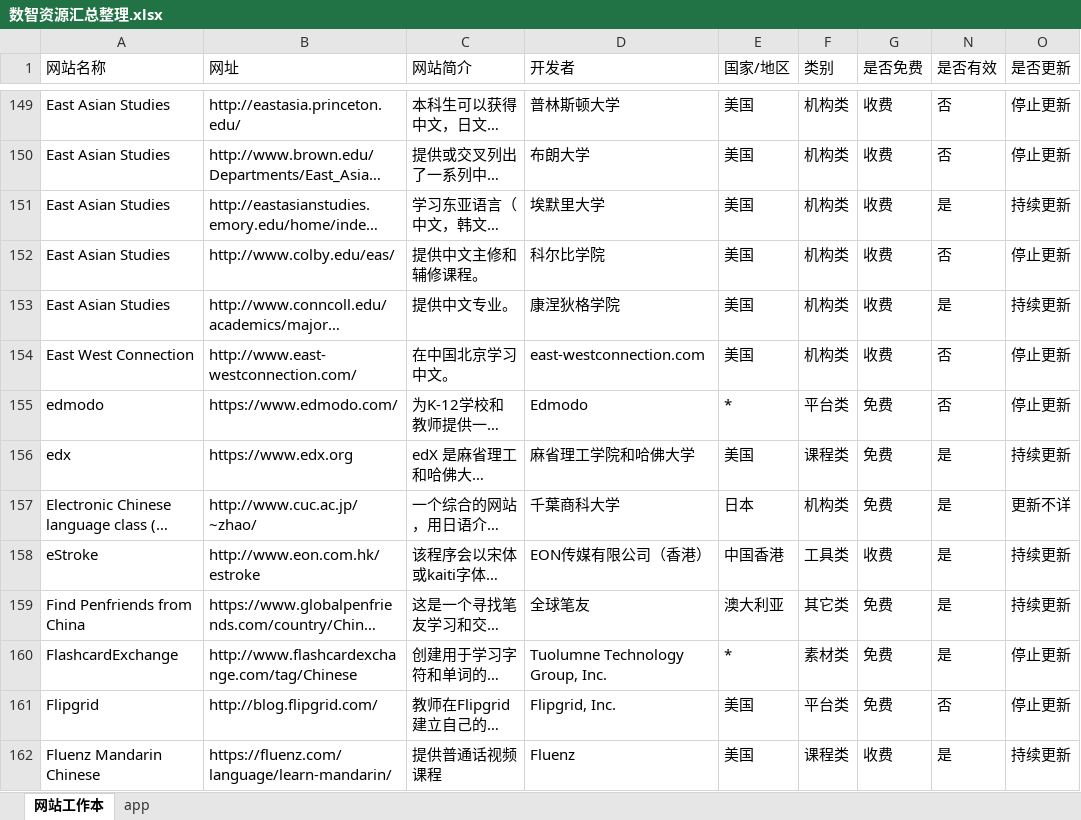
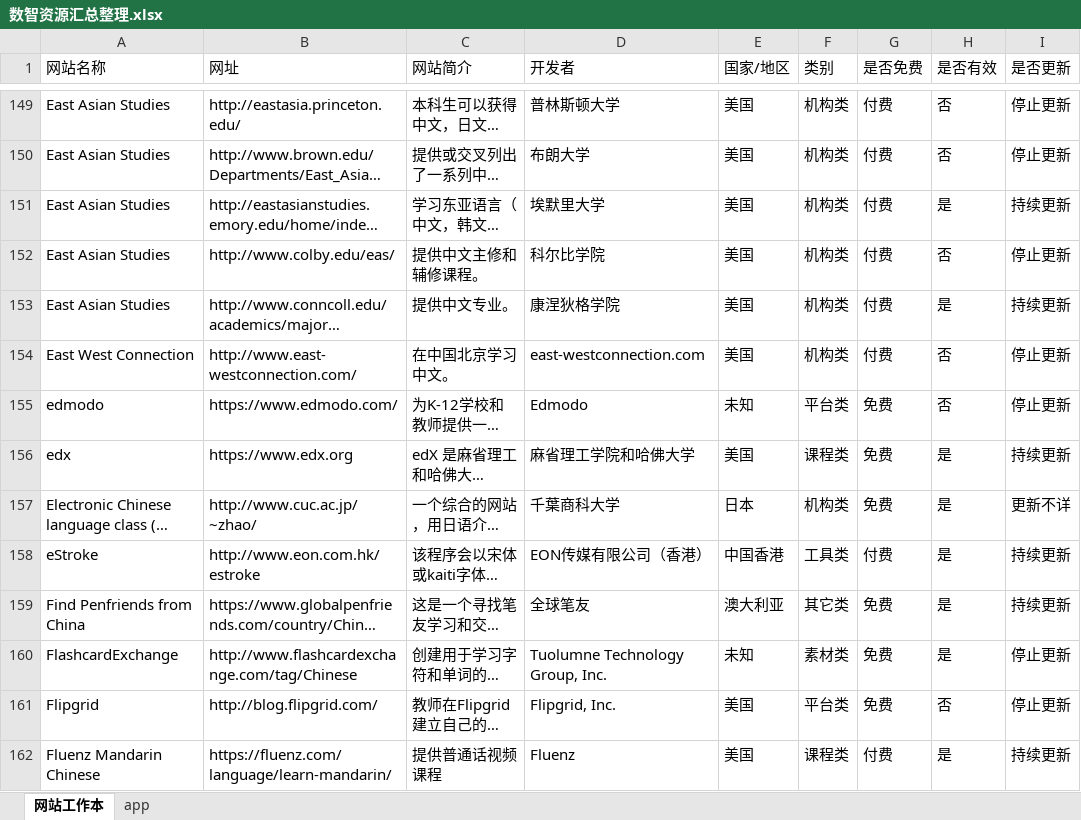
Before and after one commit to chenyuqiong1018/Digital-and-Intelligent-Products-for-Language-learning, an Excel workbook: 数智资源汇总整理.xlsx, sheet 网站工作本, drawn as a sheet; only a part is shown, gaps mark what is left out; long unchanged cells end in …; values as stored, in another font and other column widths than the file's, no cell formats; the diff covers the shown part only; the diff names each change by its address in the sheet, - before the commit and + after, or states it on an @@ line.

```diff
--- a/数智资源汇总整理.xlsx (sheet 网站工作本)
+++ b/数智资源汇总整理.xlsx (sheet 网站工作本)
-G149:G154 (是否免费): 收费
+G149:G154 (是否免费): 付费
-E155 (国家/地区): *
+E155 (国家/地区): 未知
-G158 (是否免费): 收费
+G158 (是否免费): 付费
-E160 (国家/地区): *
+E160 (国家/地区): 未知
-G162 (是否免费): 收费
+G162 (是否免费): 付费
```
Also changed, not shown: 1 removed row and 386 edited cells elsewhere in this sheet, sheet app, cell formats, hidden cells.
